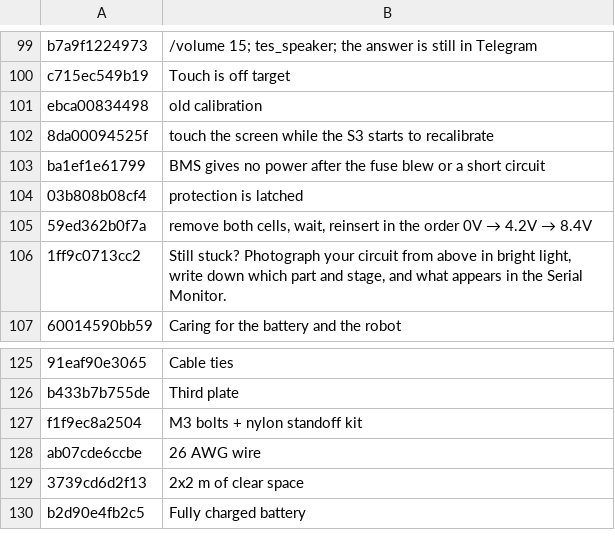
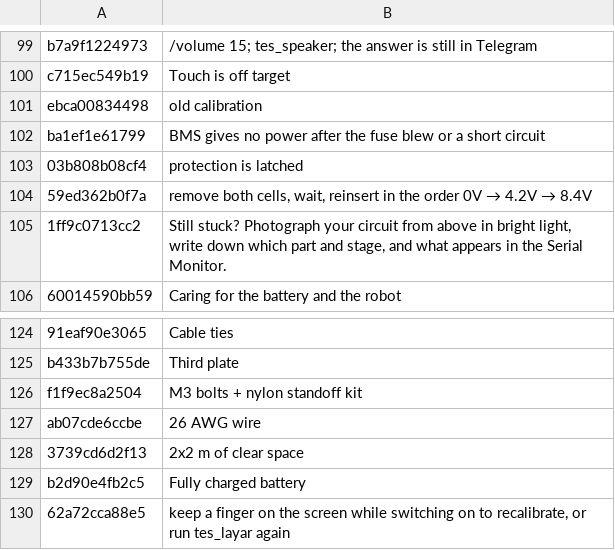
Before and after one commit to rizkyadisatria/rizkyadisatria.github.io, a TSV file: public/controller/_alat/terjemahan/robot-ai-08-rakit.tsv, drawn as a sheet; only a part is shown, gaps mark what is left out; removed rows and columns are numbered as before the commit, all else as after; the diff names each change by its address in the sheet, - before the commit and + after, or states it on an @@ line.

```diff
--- a/public/controller/_alat/terjemahan/robot-ai-08-rakit.tsv
+++ b/public/controller/_alat/terjemahan/robot-ai-08-rakit.tsv
-row 102: 8da00094525f | touch the screen while the S3 starts to recalibrate
+row 130: 62a72cca88e5 | keep a finger on the screen while switching on to recalibrate, or run tes_layar again
```
Also changed, not shown: public/controller/_alat/terjemahan/robot-ai-05-otak.tsv, public/controller/_alat/terjemahan/robot-ai-11-langkah-otak.tsv, 11 other files.
